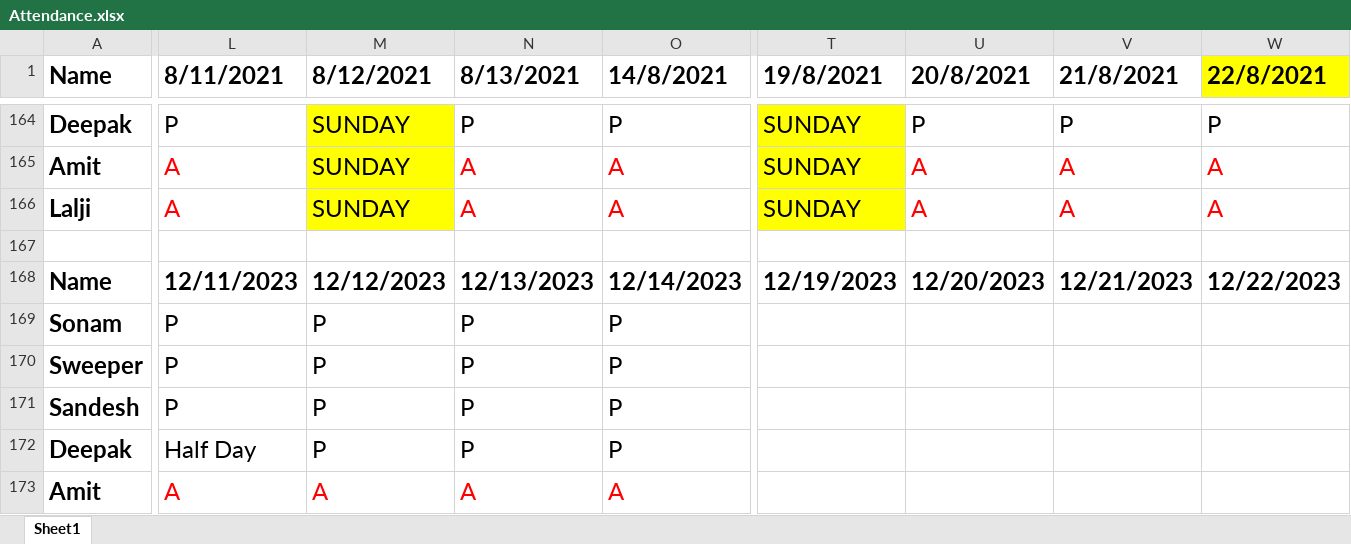
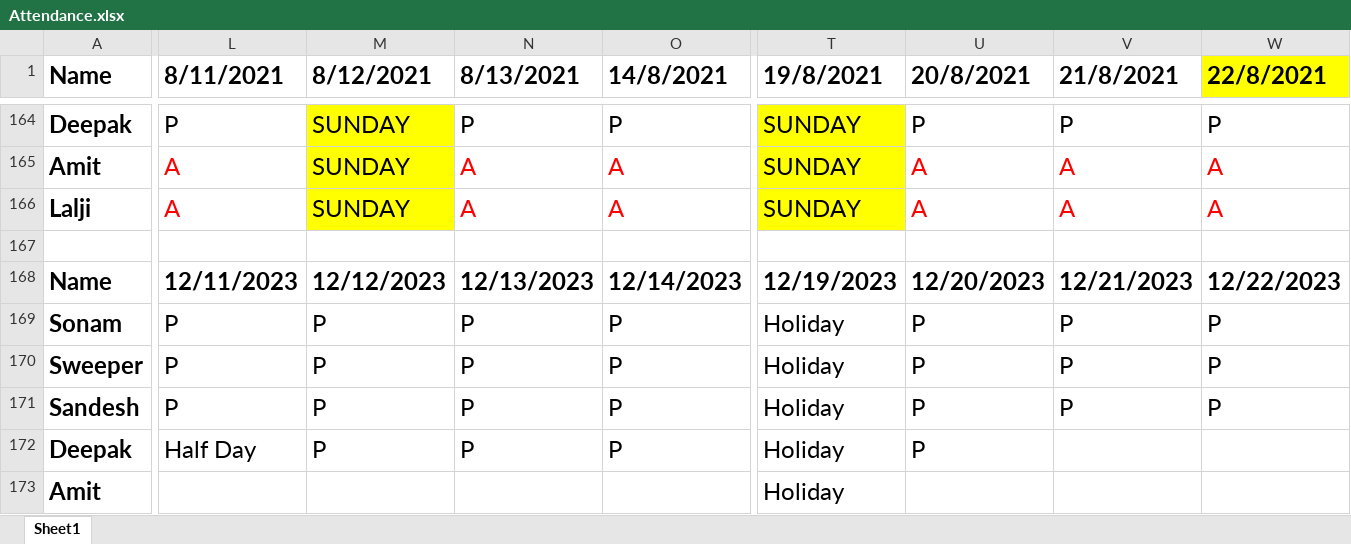
Before and after one commit to JPTechatronics/J-P-Techatronics-2023-2024, an Excel workbook: Attendance.xlsx, sheet Sheet1, drawn as a sheet; only a part is shown, gaps mark what is left out; values as stored, in another font and other column widths than the file's, no borders; the diff covers the shown part only; the diff names each change by its address in the sheet, - before the commit and + after, or states it on an @@ line.

```diff
--- a/Attendance.xlsx (sheet Sheet1)
+++ b/Attendance.xlsx (sheet Sheet1)
-T169:T173 (19/8/2021): (empty)
+T169:T173 (19/8/2021): Holiday
-U169:U172 (20/8/2021): (empty)
+U169:U172 (20/8/2021): P
-V169:V171 (21/8/2021): (empty)
+V169:V171 (21/8/2021): P
-W169:W171 (22/8/2021): (empty)
+W169:W171 (22/8/2021): P
-L173 (8/11/2021): A
+L173 (8/11/2021): (empty)
-M173 (8/12/2021): A
+M173 (8/12/2021): (empty)
-N173 (8/13/2021): A
+N173 (8/13/2021): (empty)
-O173 (14/8/2021): A
+O173 (14/8/2021): (empty)
```
Also changed, not shown: 3 edited cells elsewhere in this sheet, Outstandings.xlsx, Stock.xlsx, 1 other file.
